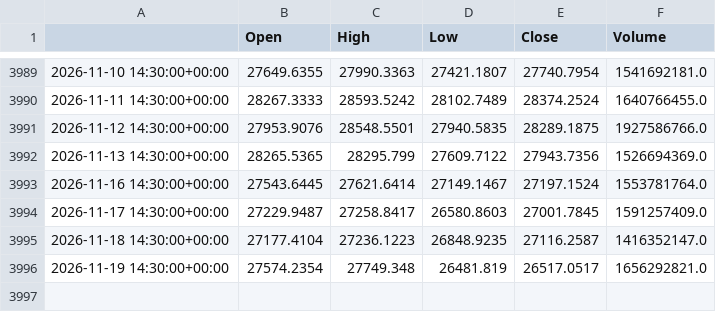
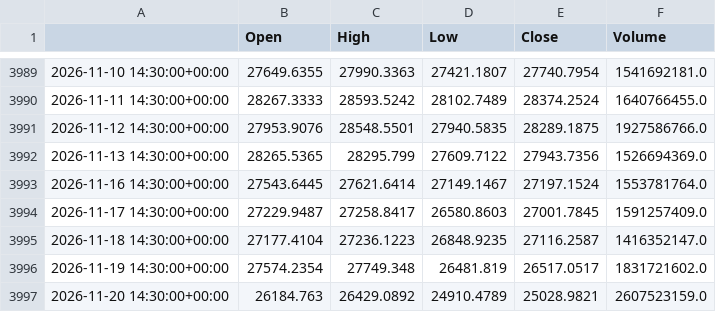
Before and after one commit to loljack01/AutoTrader, a CSV file: data/cache/NASDAQ_NDX_1D.csv, drawn as a sheet; only a part is shown, gaps mark what is left out.

```diff
--- a/data/cache/NASDAQ_NDX_1D.csv
+++ b/data/cache/NASDAQ_NDX_1D.csv
@@ -3995,2 +3995,3 @@
 2026-11-18 14:30:00+00:00,27177.4104,27236.1223,26848.9235,27116.2587,1416352147.0
-2026-11-19 14:30:00+00:00,27574.2354,27749.348,26481.819,26517.0517,1656292821.0
+2026-11-19 14:30:00+00:00,27574.2354,27749.348,26481.819,26517.0517,1831721602.0
+2026-11-20 14:30:00+00:00,26184.763,26429.0892,24910.4789,25028.9821,2607523159.0
```
Also changed, not shown: data/backtests/frozen_swing_rsi2_trades.csv, data/cache/FCE1_15m.csv, 10 other files.
